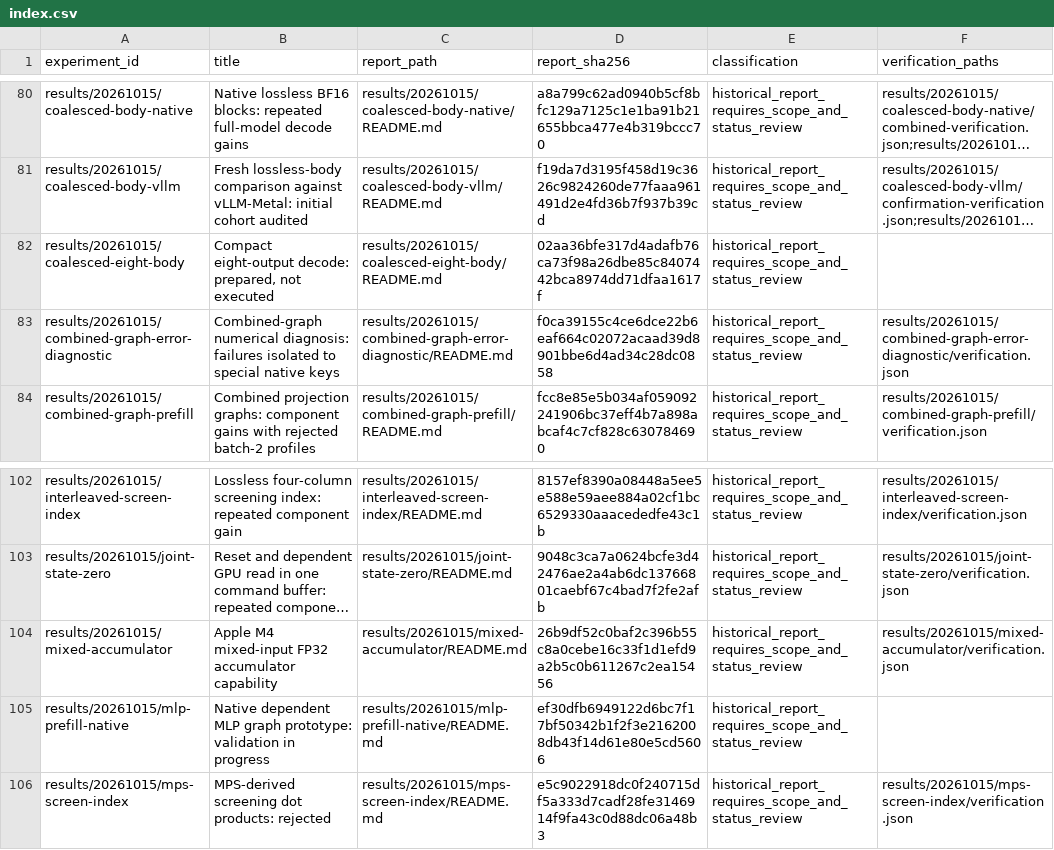
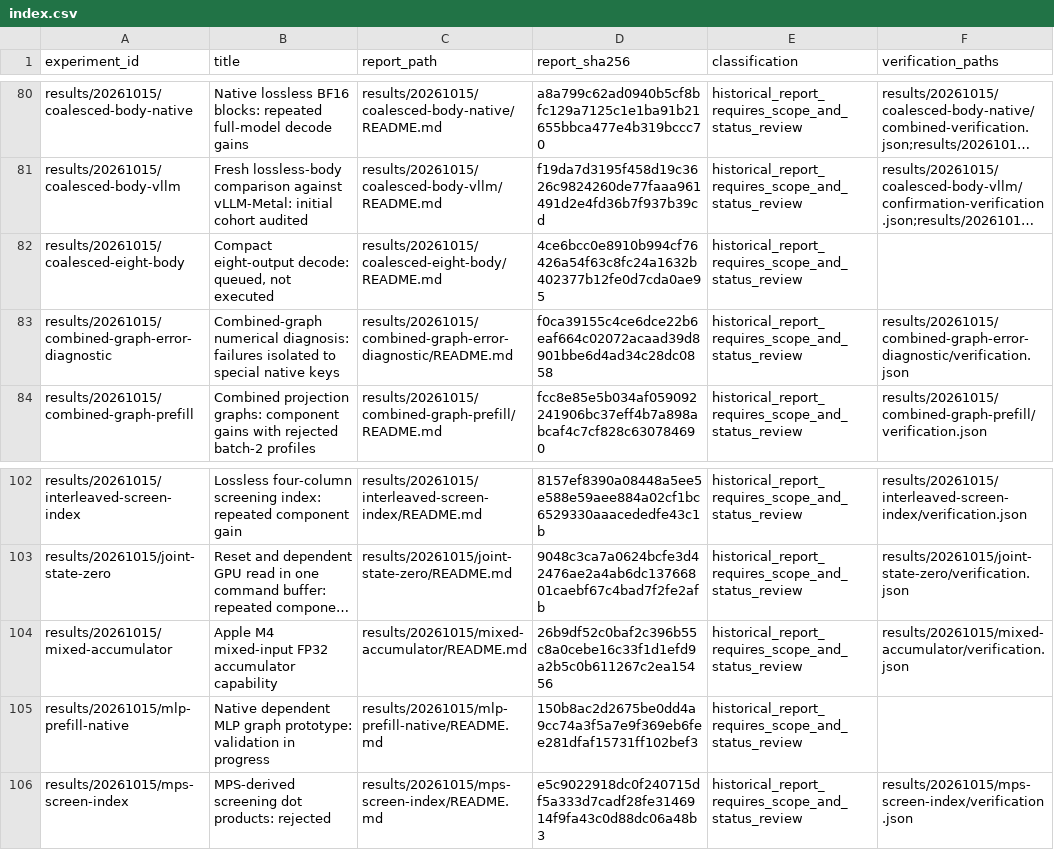
Before and after one commit to CantorAI/Garnet, a CSV file: docs/research/metal-method-evidence/index.csv, drawn as a sheet; only a part is shown, gaps mark what is left out; long unchanged cells end in …; the diff names each change by its address in the sheet, - before the commit and + after, or states it on an @@ line.

Commit message:
Queue sequential native-output audit and compact decode experiment

```diff
--- a/docs/research/metal-method-evidence/index.csv
+++ b/docs/research/metal-method-evidence/index.csv
-B82 (title): …eight-output decode: prepared, not executed
+B82 (title): …eight-output decode: queued, not executed
-D82 (report_sha256): 02aa36bfe317d4adafb76ca73f98a26dbe85c8407442bca8974dd71dfaa1617f
+D82 (report_sha256): 4ce6bcc0e8910b994cf76426a54f63c8fc24a1632b402377b12fe0d7cda0ae95
-D105 (report_sha256): ef30dfb6949122d6bc7f17bf50342b1f2f3e2162008db43f14d61e80e5cd5606
+D105 (report_sha256): 150b8ac2d2675be0dd4a9cc74a3f5a7e9f369eb6fee281dfaf15731ff102bef3
```
Also changed, not shown: 9 other files.
